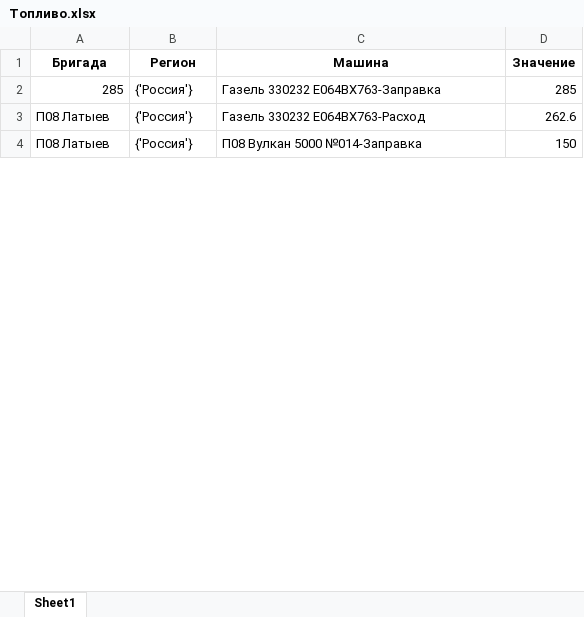
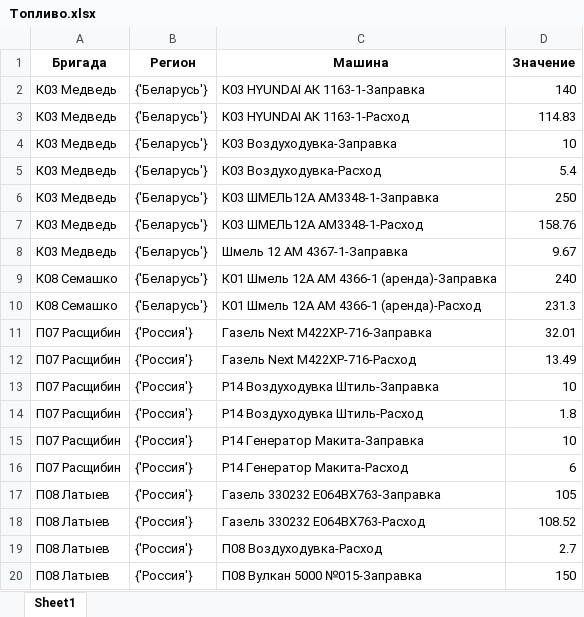
Before and after one commit to MyNameIsMaxwell/STIM, an Excel workbook: sup/Топливо.xlsx, sheet Sheet1, drawn as a sheet; only a part is shown; values as stored, in another font and other column widths than the file's, no borders; addresses are those after the commit; the diff covers the shown part only; the diff names each change by its address in the sheet, - before the commit and + after, or states it on an @@ line.

```diff
--- a/sup/Топливо.xlsx (sheet Sheet1)
+++ b/sup/Топливо.xlsx (sheet Sheet1)
+row 2: К03 Медведь | {'Беларусь'} | К03 HYUNDAI АК 1163-1-Заправка | 140
+row 3: К03 Медведь | {'Беларусь'} | К03 HYUNDAI АК 1163-1-Расход | 114.83
+row 4: К03 Медведь | {'Беларусь'} | К03 Воздуходувка-Заправка | 10
+row 5: К03 Медведь | {'Беларусь'} | К03 Воздуходувка-Расход | 5.4
+row 6: К03 Медведь | {'Беларусь'} | К03 ШМЕЛЬ12А АМ3348-1-Заправка | 250
+row 7: К03 Медведь | {'Беларусь'} | К03 ШМЕЛЬ12А АМ3348-1-Расход | 158.76
+row 8: К03 Медведь | {'Беларусь'} | Шмель 12 AM 4367-1-Заправка | 9.67
+row 9: К08 Семашко | {'Беларусь'} | К01 Шмель 12А АМ 4366-1 (аренда)-Заправка | 240
+row 10: К08 Семашко | {'Беларусь'} | К01 Шмель 12А АМ 4366-1 (аренда)-Расход | 231.3
+row 11: П07 Расщибин | {'Россия'} | Газель Next M422XP-716-Заправка | 32.01
+row 12: П07 Расщибин | {'Россия'} | Газель Next M422XP-716-Расход | 13.49
+row 13: П07 Расщибин | {'Россия'} | Р14 Воздуходувка Штиль-Заправка | 10
+row 14: П07 Расщибин | {'Россия'} | Р14 Воздуходувка Штиль-Расход | 1.8
+row 15: П07 Расщибин | {'Россия'} | Р14 Генератор Макита-Заправка | 10
+row 16: П07 Расщибин | {'Россия'} | Р14 Генератор Макита-Расход | 6
-A17 (Бригада): 285
+A17 (Бригада): П08 Латыев
-D17 (Значение): 285
+D17 (Значение): 105
-D18 (Значение): 262.6
+D18 (Значение): 108.52
+row 19: П08 Латыев | {'Россия'} | П08 Воздуходувка-Расход | 2.7
-C20 (Машина): П08 Вулкан 5000 №014-Заправка
+C20 (Машина): П08 Вулкан 5000 №015-Заправка
```
Also changed, not shown: 45 added rows, 3 removed rows and 15 edited cells elsewhere in this sheet, 4 other files.
